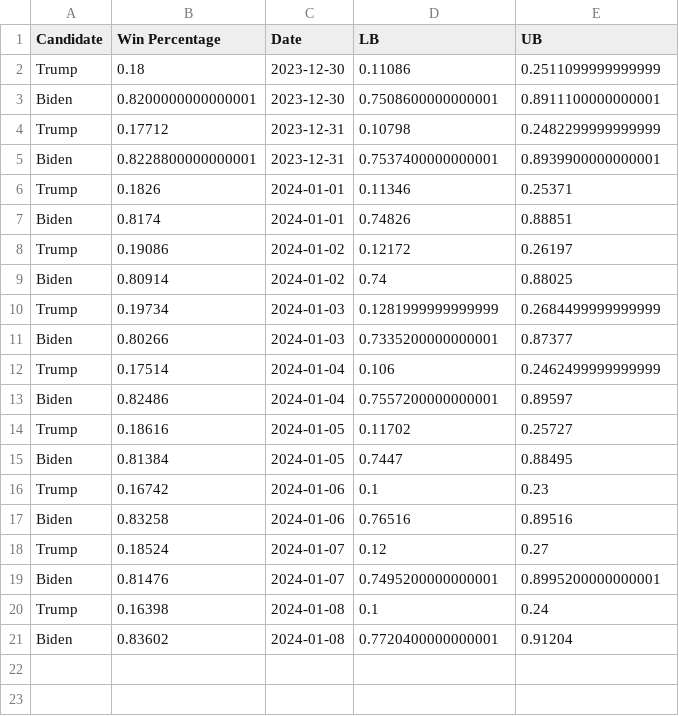
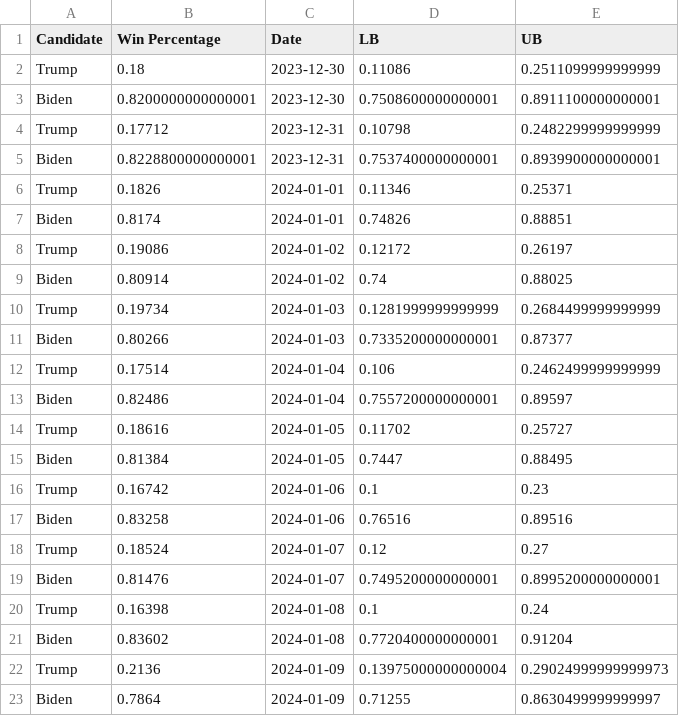
Before and after one commit to acbass49/Election2024, a CSV file: data/tracking_data.csv, drawn as a sheet.

```diff
--- a/data/tracking_data.csv
+++ b/data/tracking_data.csv
@@ -21 +21,3 @@ Trump,0.16398,2024-01-08,0.1,0.24
 Biden,0.83602,2024-01-08,0.7720400000000001,0.91204
+Trump,0.2136,2024-01-09,0.13975000000000004,0.29024999999999973
+Biden,0.7864,2024-01-09,0.71255,0.8630499999999997
```
Also changed, not shown: data/simulation_data.csv, data/state_probabilities.csv, 1 other file.
